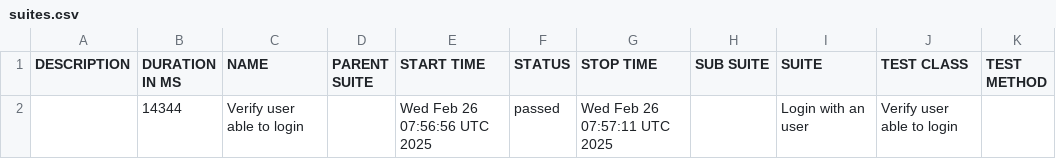
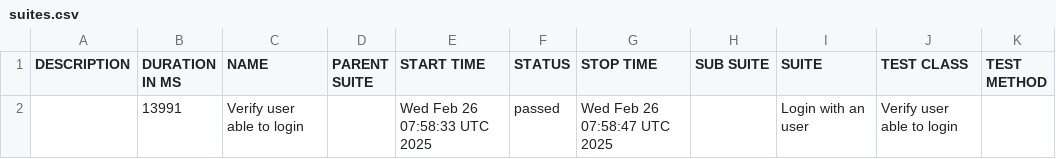
Before and after one commit to m-ammar-p/playwright-skeleton, a CSV file: data/suites.csv, drawn as a sheet.

```diff
--- a/data/suites.csv
+++ b/data/suites.csv
@@ -1,2 +1,2 @@
 "DESCRIPTION","DURATION IN MS","NAME","PARENT SUITE","START TIME","STATUS","STOP TIME","SUB SUITE","SUITE","TEST CLASS","TEST METHOD"
-"","14344","Verify user able to login","","Wed Feb 26 07:56:56 UTC 2025","passed","Wed Feb 26 07:57:11 UTC 2025","","Login with an user","Verify user able to login",""
+"","13991","Verify user able to login","","Wed Feb 26 07:58:33 UTC 2025","passed","Wed Feb 26 07:58:47 UTC 2025","","Login with an user","Verify user able to login",""
```
Also changed, not shown: 23 other files.
